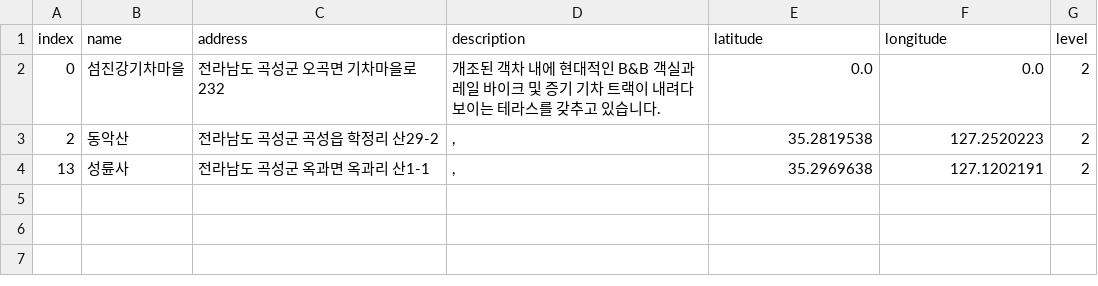
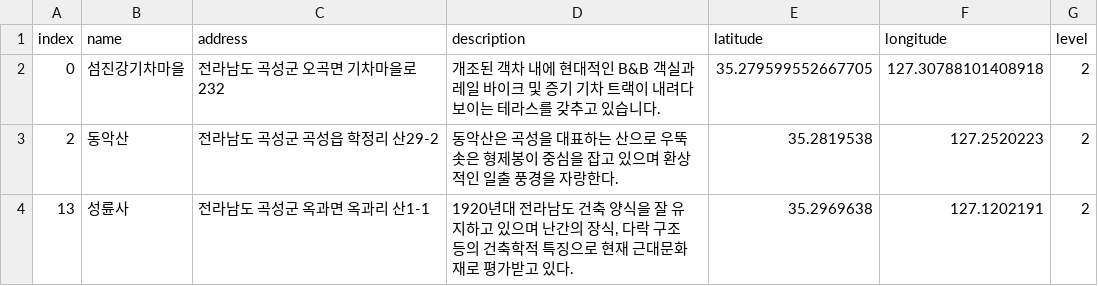
Before and after one commit to leedongyull/google-map-crawling, a CSV file: output/전라남도/전라남도_곡성군.csv, drawn as a sheet.

Commit message:
Update 전라남도_곡성군.csv

```diff
--- a/output/전라남도/전라남도_곡성군.csv
+++ b/output/전라남도/전라남도_곡성군.csv
@@ -1,4 +1,4 @@
 index,name,address,description,latitude,longitude,level
-0,섬진강기차마을,전라남도 곡성군 오곡면 기차마을로 232,개조된 객차 내에 현대적인 B&B 객실과 레일 바이크 및 증기 기차 트랙이 내려다 보이는 테라스를 갖추고 있습니다.,0.0,0.0,2
-2,동악산,전라남도 곡성군 곡성읍 학정리 산29-2,",",35.2819538,127.2520223,2
-13,성륜사,전라남도 곡성군 옥과면 옥과리 산1-1,",",35.2969638,127.1202191,2
+0,섬진강기차마을,전라남도 곡성군 오곡면 기차마을로 232,개조된 객차 내에 현대적인 B&B 객실과 레일 바이크 및 증기 기차 트랙이 내려다 보이는 테라스를 갖추고 있습니다.,35.279599552667705,127.30788101408918 ,2
+2,동악산,전라남도 곡성군 곡성읍 학정리 산29-2,"동악산은 곡성을 대표하는 산으로 우뚝 솟은 형제봉이 중심을 잡고 있으며 환상적인 일출 풍경을 자랑한다.",35.2819538,127.2520223,2
+13,성륜사,전라남도 곡성군 옥과면 옥과리 산1-1,"1920년대 전라남도 건축 양식을 잘 유지하고 있으며 난간의 장식, 다락 구조 등의 건축학적 특징으로 현재 근대문화재로 평가받고 있다. ",35.2969638,127.1202191,2
```
